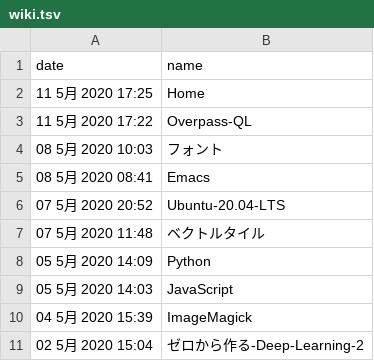
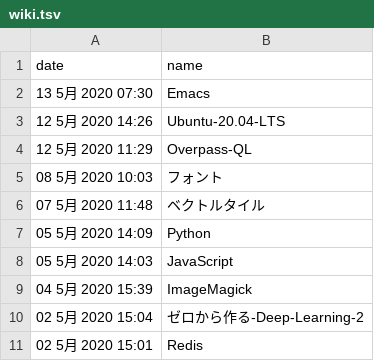
Before and after one commit to izudon/izudon.github.io, a TSV file: _data/wiki.tsv, drawn as a sheet.

```diff
--- a/_data/wiki.tsv
+++ b/_data/wiki.tsv
@@ -1,7 +1,6 @@
 date	name
-11  5月 2020 17:25	Home
-11  5月 2020 17:22	Overpass-QL
+13  5月 2020 07:30	Emacs
+12  5月 2020 14:26	Ubuntu-20.04-LTS
+12  5月 2020 11:29	Overpass-QL
 08  5月 2020 10:03	フォント
-08  5月 2020 08:41	Emacs
-07  5月 2020 20:52	Ubuntu-20.04-LTS
 07  5月 2020 11:48	ベクトルタイル
@@ -11 +10,2 @@ date	name
 02  5月 2020 15:04	ゼロから作る-Deep-Learning-2
+02  5月 2020 15:01	Redis
```
Also changed, not shown: 1 other file.
